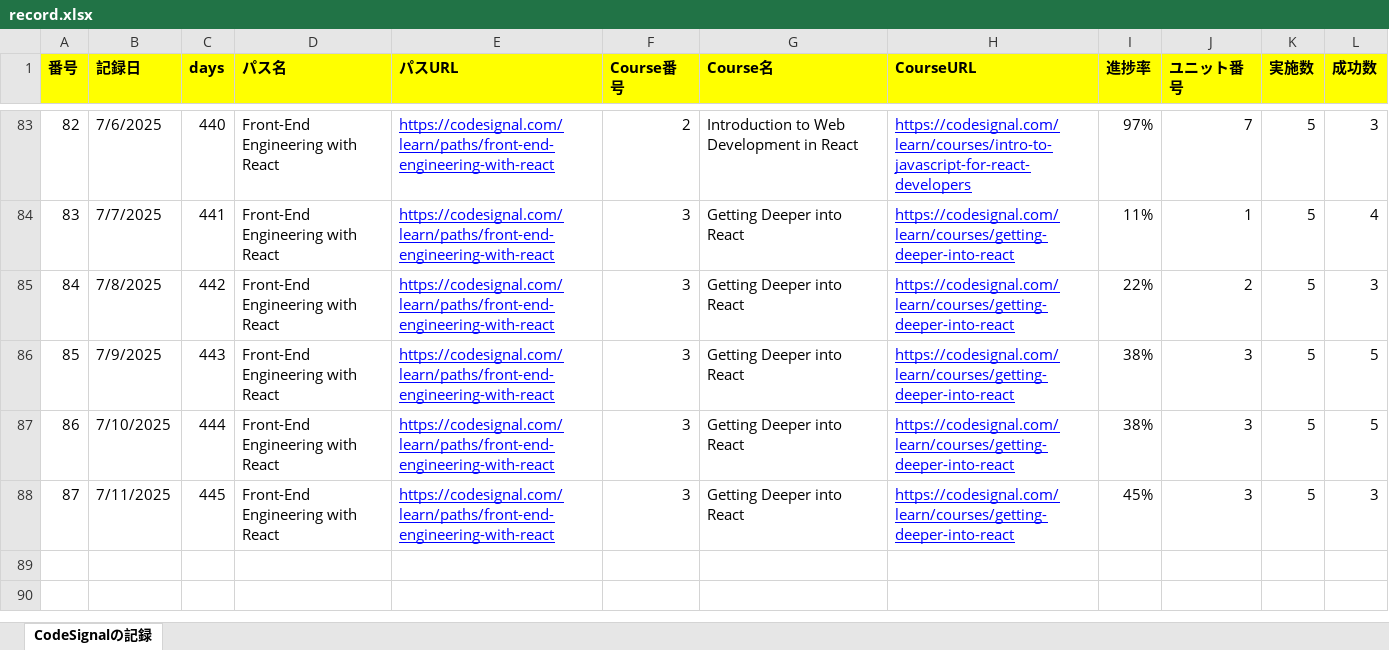
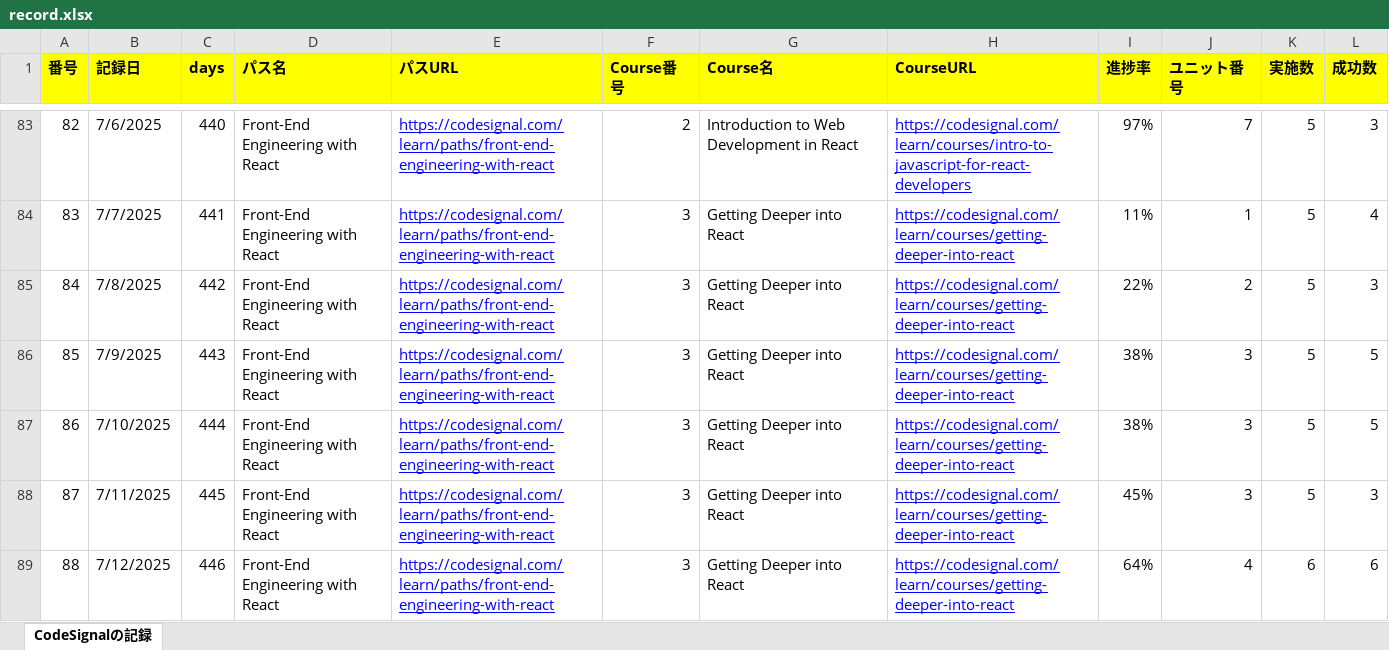
Before and after one commit to KenichiroArai/Blog, an Excel workbook: docs/CodeSignal/record.xlsx, sheet CodeSignalの記録, drawn as a sheet; only a part is shown, gaps mark what is left out; values as stored, in another font and other column widths than the file's, no borders; the diff names each change by its address in the sheet, - before the commit and + after, or states it on an @@ line.

```diff
--- a/docs/CodeSignal/record.xlsx (sheet CodeSignalの記録)
+++ b/docs/CodeSignal/record.xlsx (sheet CodeSignalの記録)
+row 89: 88 | 7/12/2025 | 446 | Front-End Engineering with React | https://codesignal.com/learn/paths/front-end-engineering-with-react | 3 | Getting Deeper into React | https://codesignal.com/learn/courses/getting-deeper-into-react | 64% | 4 | 6 | 6
```
Also changed, not shown: docs/Cursor/record.xlsx.
